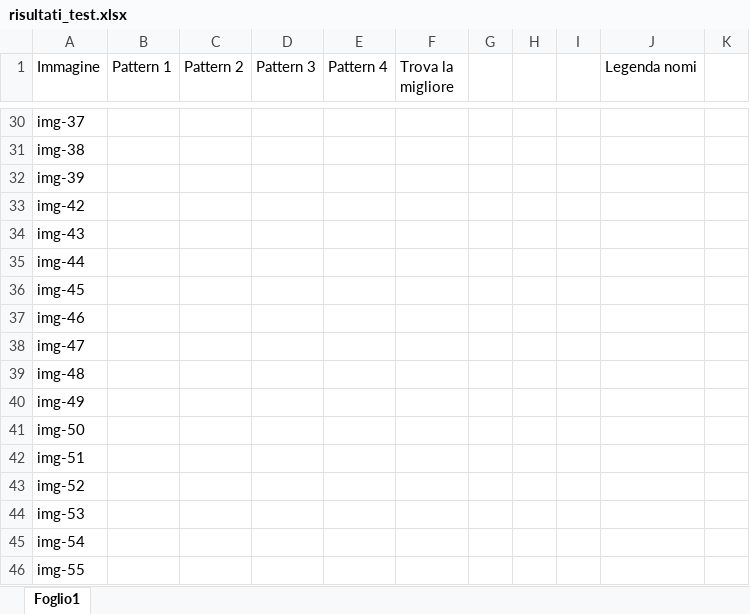
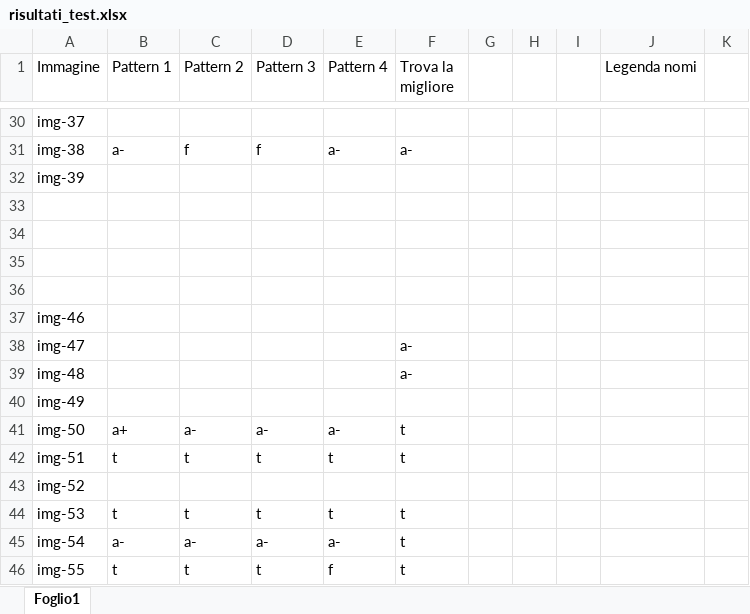
Before and after one commit to PaoloDeGiglio/esi_defective_detector, an Excel workbook: risultati_test.xlsx, sheet Foglio1, drawn as a sheet; only a part is shown, gaps mark what is left out; values as stored, in another font and other column widths than the file's, no cell formats; the diff covers the shown part only; the diff names each change by its address in the sheet, - before the commit and + after, or states it on an @@ line.

```diff
--- a/risultati_test.xlsx (sheet Foglio1)
+++ b/risultati_test.xlsx (sheet Foglio1)
-B31 (Pattern 1): (empty)
+B31 (Pattern 1): a-
-C31 (Pattern 2): (empty)
+C31 (Pattern 2): f
-D31 (Pattern 3): (empty)
+D31 (Pattern 3): f
-E31 (Pattern 4): (empty)
+E31 (Pattern 4): a-
-F31 (Trova la migliore): (empty)
+F31 (Trova la migliore): a-
-A33 (Immagine): img-42
+A33 (Immagine): (empty)
-A34 (Immagine): img-43
+A34 (Immagine): (empty)
-A35 (Immagine): img-44
+A35 (Immagine): (empty)
-A36 (Immagine): img-45
+A36 (Immagine): (empty)
-F38:F39 (Trova la migliore): (empty)
+F38:F39 (Trova la migliore): a-
-B41 (Pattern 1): (empty)
+B41 (Pattern 1): a+
-C41 (Pattern 2): (empty)
+C41 (Pattern 2): a-
-D41 (Pattern 3): (empty)
+D41 (Pattern 3): a-
-E41 (Pattern 4): (empty)
+E41 (Pattern 4): a-
-F41:F42 (Trova la migliore): (empty)
+F41:F42 (Trova la migliore): t
-B42 (Pattern 1): (empty)
+B42 (Pattern 1): t
-C42 (Pattern 2): (empty)
+C42 (Pattern 2): t
-D42 (Pattern 3): (empty)
+D42 (Pattern 3): t
-E42 (Pattern 4): (empty)
+E42 (Pattern 4): t
-B44 (Pattern 1): (empty)
+B44 (Pattern 1): t
-C44 (Pattern 2): (empty)
+C44 (Pattern 2): t
-D44 (Pattern 3): (empty)
+D44 (Pattern 3): t
-E44 (Pattern 4): (empty)
+E44 (Pattern 4): t
-F44:F46 (Trova la migliore): (empty)
+F44:F46 (Trova la migliore): t
-B45 (Pattern 1): (empty)
+B45 (Pattern 1): a-
-C45 (Pattern 2): (empty)
+C45 (Pattern 2): a-
-D45 (Pattern 3): (empty)
+D45 (Pattern 3): a-
-E45 (Pattern 4): (empty)
+E45 (Pattern 4): a-
-B46 (Pattern 1): (empty)
+B46 (Pattern 1): t
-C46 (Pattern 2): (empty)
+C46 (Pattern 2): t
-D46 (Pattern 3): (empty)
+D46 (Pattern 3): t
-E46 (Pattern 4): (empty)
+E46 (Pattern 4): f
```
Also changed, not shown: 2 added rows, 2 removed rows and 104 edited cells elsewhere in this sheet, cell formats, 19 other files.
